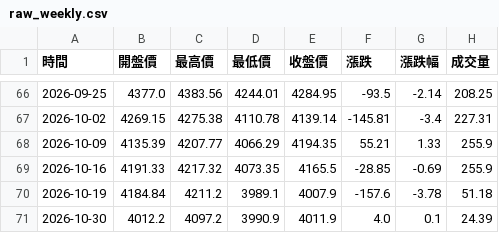
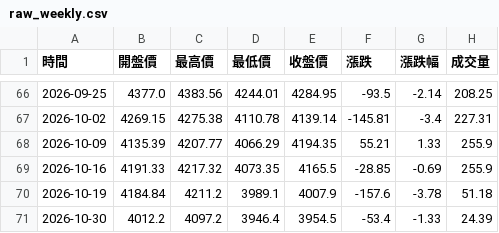
Before and after one commit to hawk82508-cloud/major-indices-portal, a CSV file: data/GOLD/raw_weekly.csv, drawn as a sheet; only a part is shown, gaps mark what is left out.

```diff
--- a/data/GOLD/raw_weekly.csv
+++ b/data/GOLD/raw_weekly.csv
@@ -70,2 +70,2 @@
 2026-10-19,4184.84,4211.2,3989.1,4007.9,-157.6,-3.78,51.18
-2026-10-30,4012.2,4097.2,3990.9,4011.9,4.0,0.1,24.39
+2026-10-30,4012.2,4097.2,3946.4,3954.5,-53.4,-1.33,24.39
```
Also changed, not shown: data/BTC/raw_monthly.csv, data/DXY/raw_daily.csv, 14 other files.
